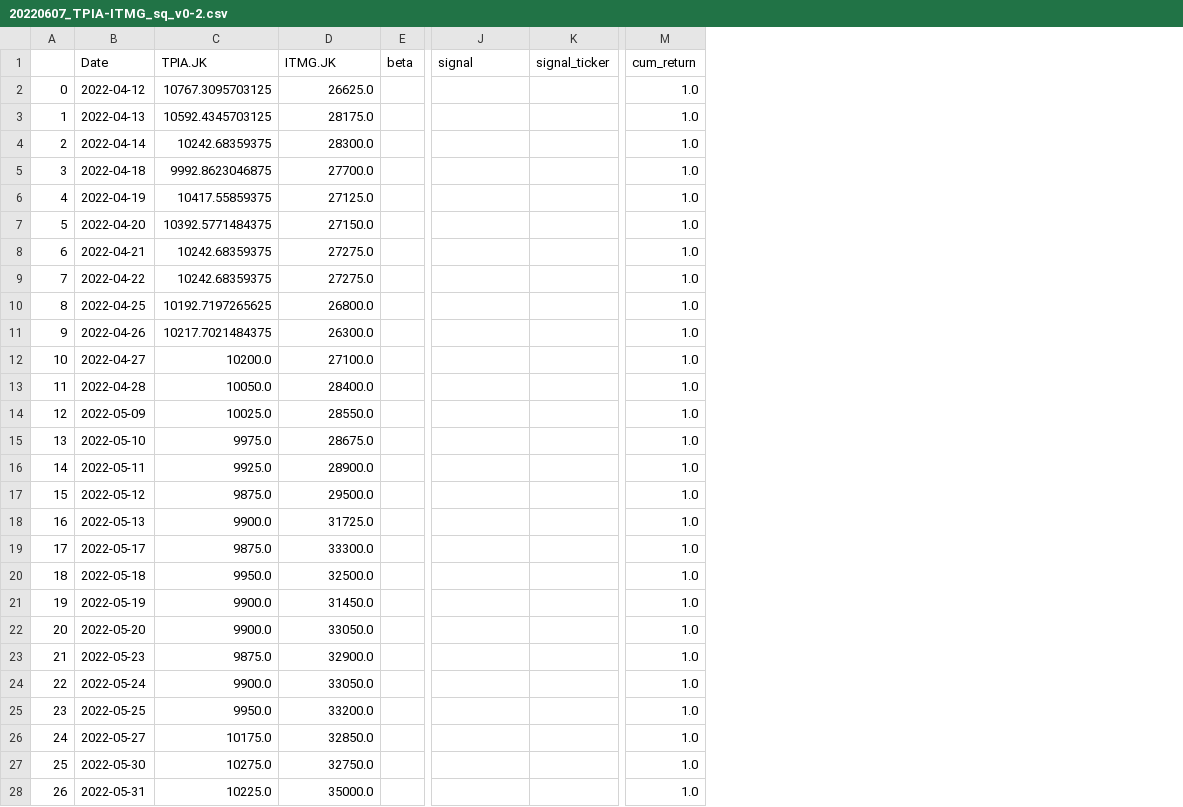
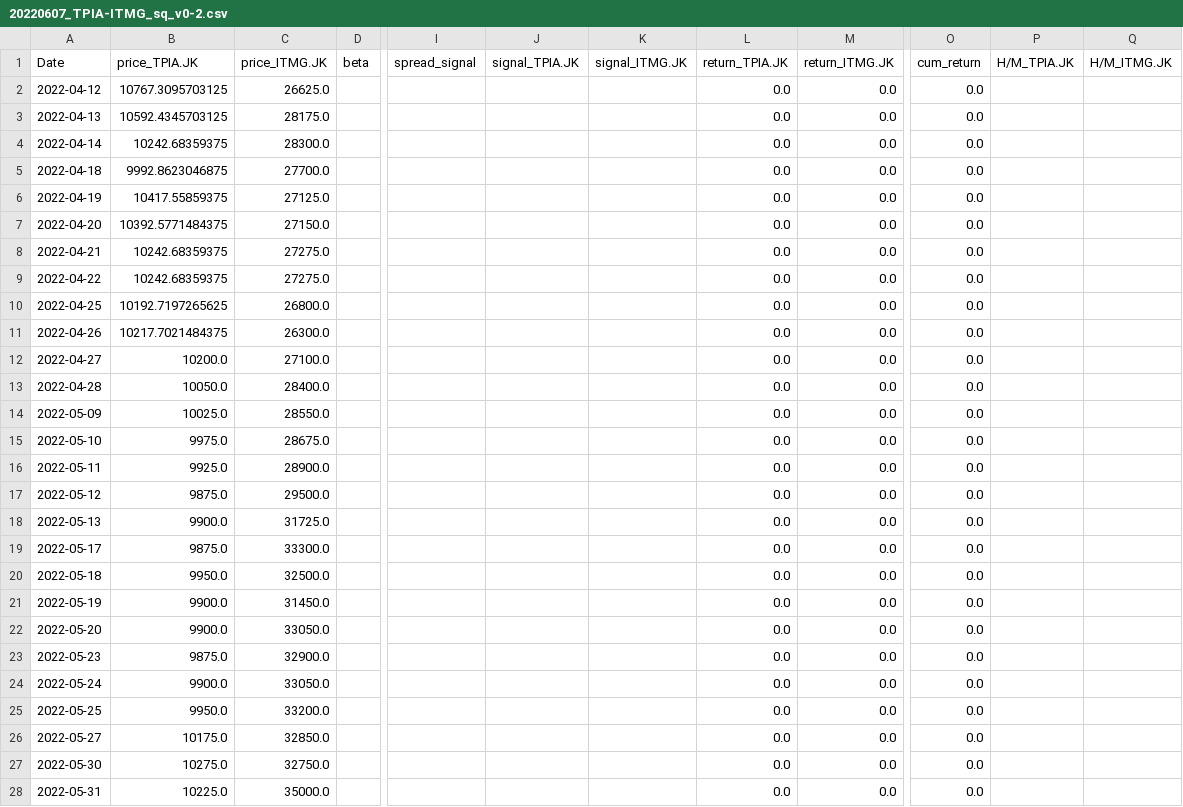
Before and after one commit to Aldo-Aditiya/Algo-Trading-Toolkit, a CSV file: _benchmarks/paper_trading/20220607_TPIA-ITMG_sq_v0-2.csv, drawn as a sheet; only a part is shown, gaps mark what is left out; removed rows and columns are numbered as before the commit, all else as after; the diff covers the shown part only; the diff names each change by its address in the sheet, - before the commit and + after, or states it on an @@ line.

```diff
--- a/_benchmarks/paper_trading/20220607_TPIA-ITMG_sq_v0-2.csv
+++ b/_benchmarks/paper_trading/20220607_TPIA-ITMG_sq_v0-2.csv
-column A, rows 2-28: 0 | 1 | 2 | 3 | 4 | 5 | 6 | 7 | 8 | 9 | 10 | 11 | 12 | 13 | 14 | 15 | 16 | 17 | 18 | 19 | 20 | 21 | 22 | 23 | 24 | 25 | 26
-column K (signal_ticker), empty
+column J (signal_TPIA.JK), empty
+column K (signal_ITMG.JK), empty
+column L (return_TPIA.JK), rows 2-28: all 0.0
+column M (return_ITMG.JK), rows 2-28: all 0.0
+column P (H/M_TPIA.JK), empty
+column Q (H/M_ITMG.JK), empty
-B1: TPIA.JK
+B1: price_TPIA.JK
-C1: ITMG.JK
+C1: price_ITMG.JK
-I1: signal
+I1: spread_signal
-O2:O28 (cum_return): 1.0
+O2:O28 (cum_return): 0.0
```
Also changed, not shown: 70 edited cells elsewhere in this file, _benchmarks/paper_trading/20220707_ERAA-AMRT_kf.csv, _data/20220525_lq45/BBNI.JK.csv, 47 other files.
